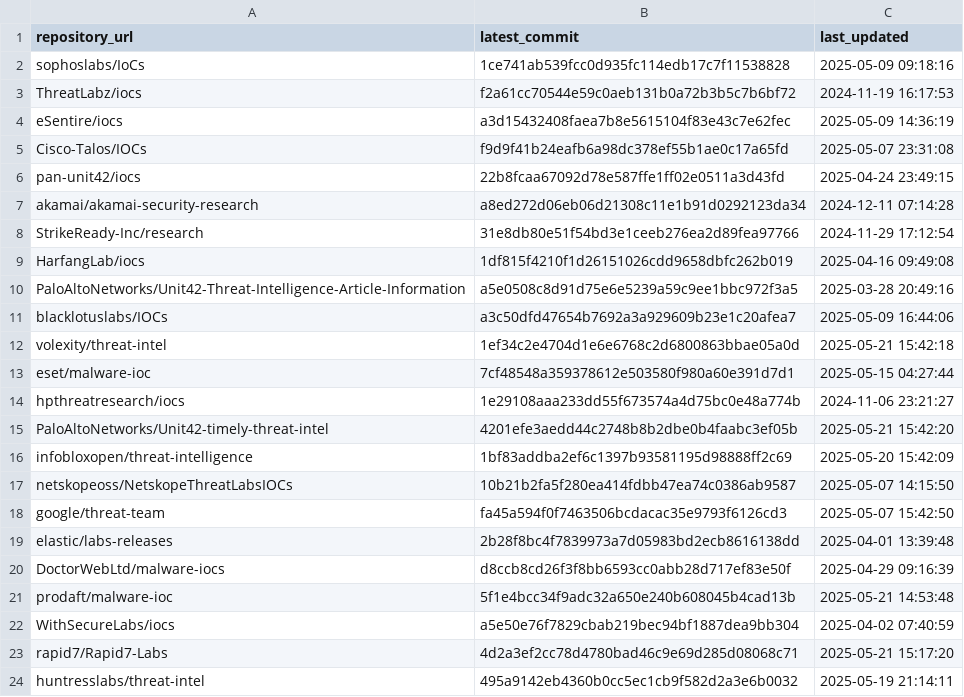
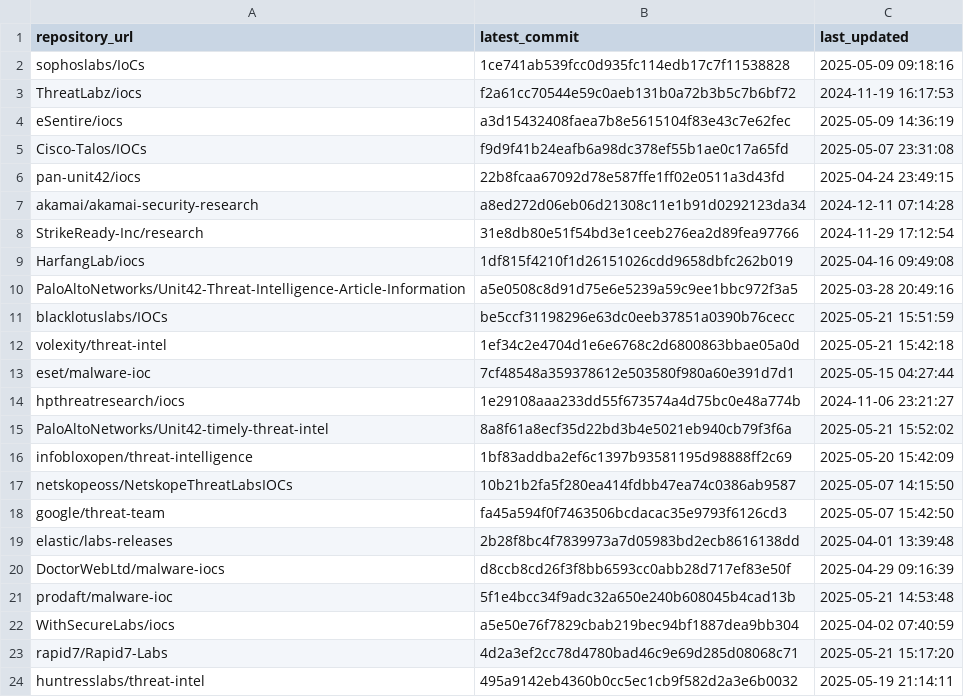
Before and after one commit to sudesh0sudesh/GithubIOC_Collector, a CSV file: ioc_sources.csv, drawn as a sheet.

```diff
--- a/ioc_sources.csv
+++ b/ioc_sources.csv
@@ -10,3 +10,3 @@ HarfangLab/iocs,1df815f4210f1d26151026cdd9658dbfc262b019,2025-04-16 09:49:08
 PaloAltoNetworks/Unit42-Threat-Intelligence-Article-Information,a5e0508c8d91d75e6e5239a59c9ee1bbc972f3a5,2025-03-28 20:49:16
-blacklotuslabs/IOCs,a3c50dfd47654b7692a3a929609b23e1c20afea7,2025-05-09 16:44:06
+blacklotuslabs/IOCs,be5ccf31198296e63dc0eeb37851a0390b76cecc,2025-05-21 15:51:59
 volexity/threat-intel,1ef34c2e4704d1e6e6768c2d6800863bbae05a0d,2025-05-21 15:42:18
@@ -14,3 +14,3 @@ eset/malware-ioc,7cf48548a359378612e503580f980a60e391d7d1,2025-05-15 04:27:44
 hpthreatresearch/iocs,1e29108aaa233dd55f673574a4d75bc0e48a774b,2024-11-06 23:21:27
-PaloAltoNetworks/Unit42-timely-threat-intel,4201efe3aedd44c2748b8b2dbe0b4faabc3ef05b,2025-05-21 15:42:20
+PaloAltoNetworks/Unit42-timely-threat-intel,8a8f61a8ecf35d22bd3b4e5021eb940cb79f3f6a,2025-05-21 15:52:02
 infobloxopen/threat-intelligence,1bf83addba2ef6c1397b93581195d98888ff2c69,2025-05-20 15:42:09
```
Also changed, not shown: 7 other files.
